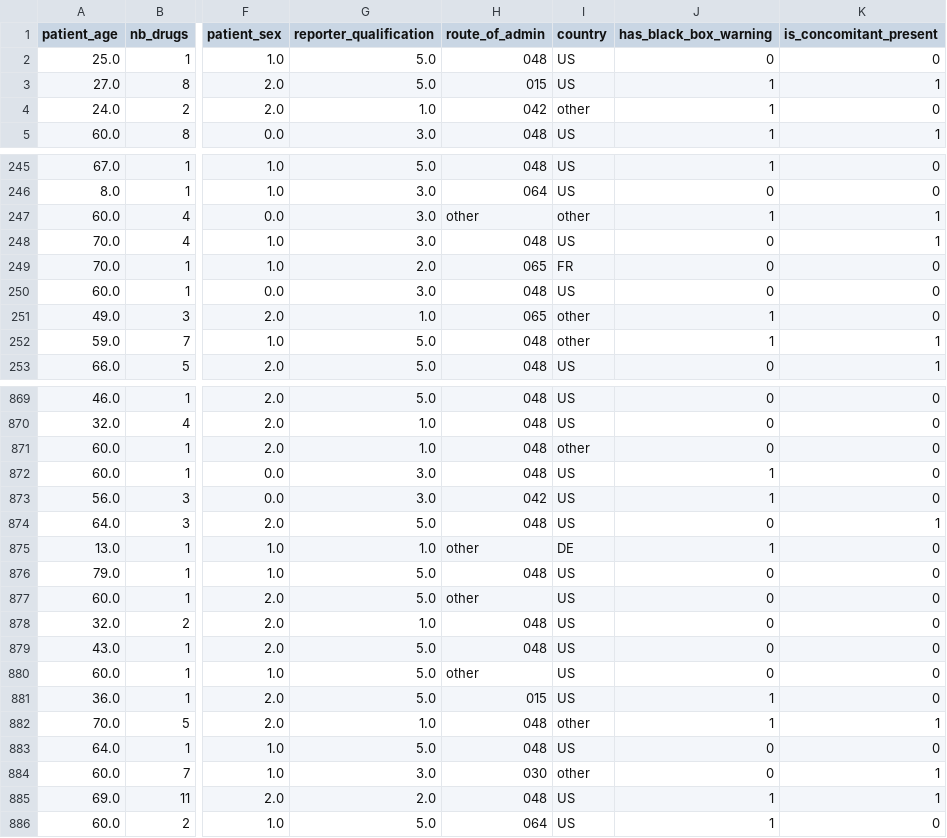
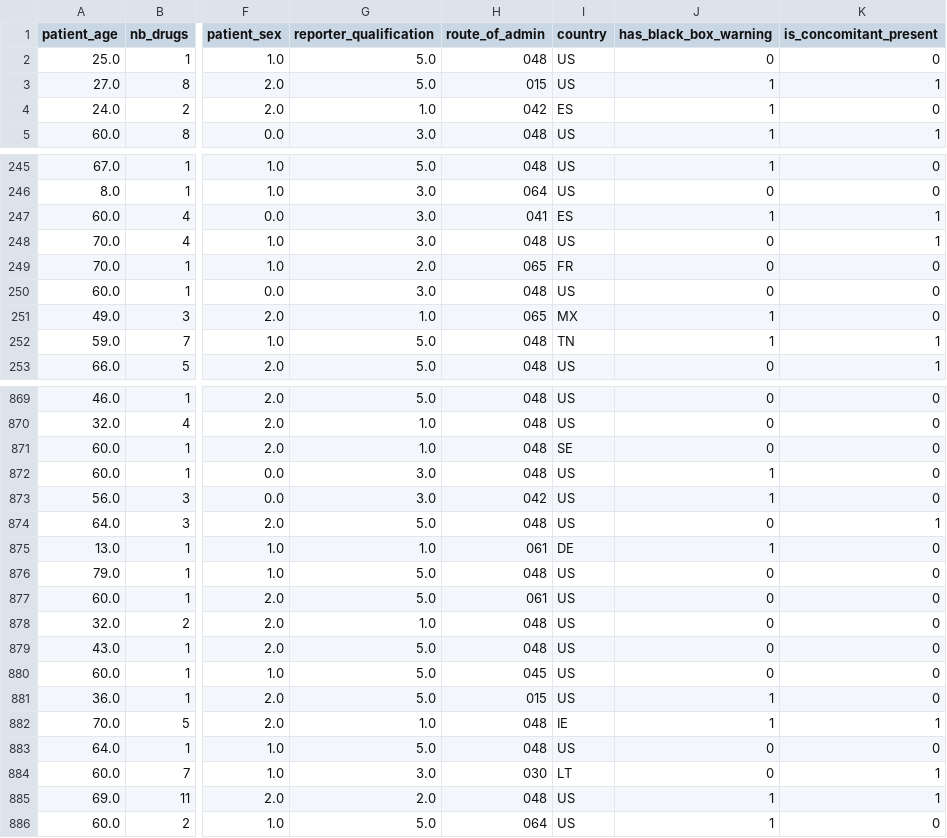
Before and after one commit to AmineElBiyadi/Machine_Learning_Project, a CSV file: data/processed/test.csv, drawn as a sheet; only a part is shown, gaps mark what is left out; the diff covers the shown part only; the diff names each change by its address in the sheet, - before the commit and + after, or states it on an @@ line.

```diff
--- a/data/processed/test.csv
+++ b/data/processed/test.csv
-I4 (country): other
+I4 (country): ES
-H247 (route_of_admin): other
+H247 (route_of_admin): 041
-I247 (country): other
+I247 (country): ES
-I251 (country): other
+I251 (country): MX
-I252 (country): other
+I252 (country): TN
-I871 (country): other
+I871 (country): SE
-H875 (route_of_admin): other
+H875 (route_of_admin): 061
-H877 (route_of_admin): other
+H877 (route_of_admin): 061
-H880 (route_of_admin): other
+H880 (route_of_admin): 045
-I882 (country): other
+I882 (country): IE
-I884 (country): other
+I884 (country): LT
```
Also changed, not shown: 129 edited cells elsewhere in this file, data/processed/train.csv, data/processed/validation.csv, 2 other files.
